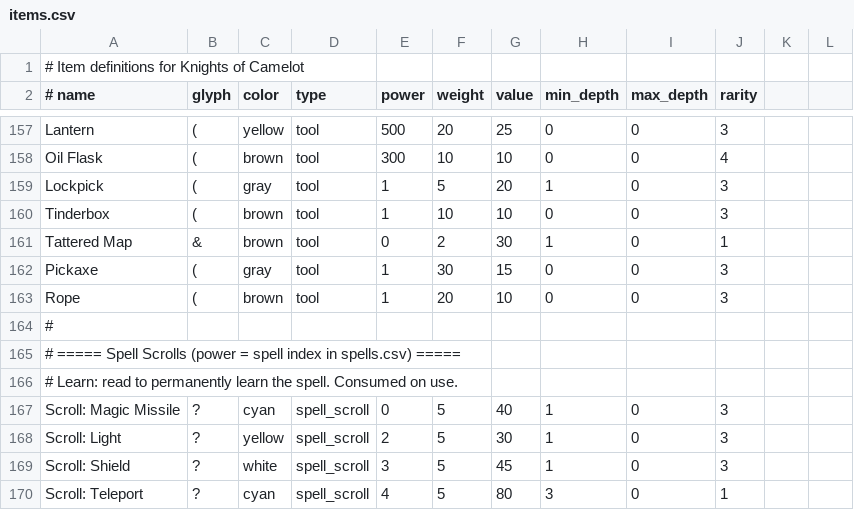
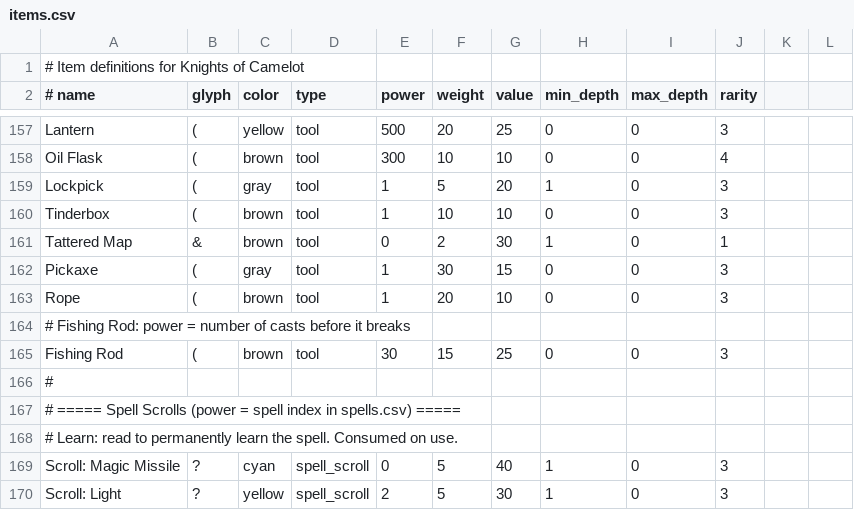
Before and after one commit to z88kat/camelot, a CSV file: data/items.csv, drawn as a sheet; only a part is shown, gaps mark what is left out; the shorter side is filled out with more unchanged rows; the diff names each change by its address in the sheet, - before the commit and + after, or states it on an @@ line.

Commit message:
New Fishing Rod item in items.csv: tool, weight 1.5, value 25, power=30 (uses)

```diff
--- a/data/items.csv
+++ b/data/items.csv
+row 164: # Fishing Rod: power = number of casts before it breaks
+row 165: Fishing Rod | ( | brown | tool | 30 | 15 | 25 | 0 | 0 | 3
```
Also changed, not shown: 3 other files.
